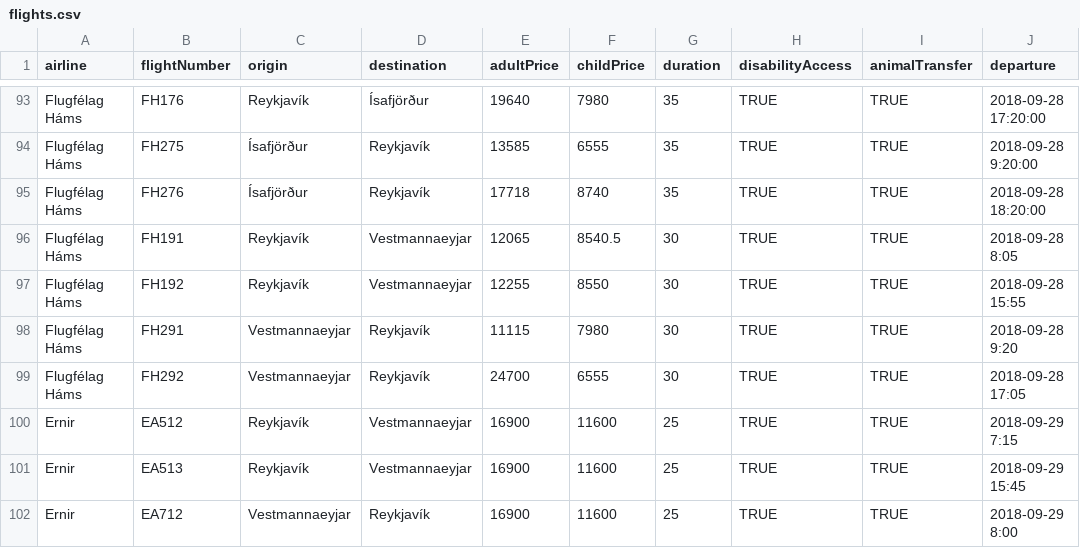
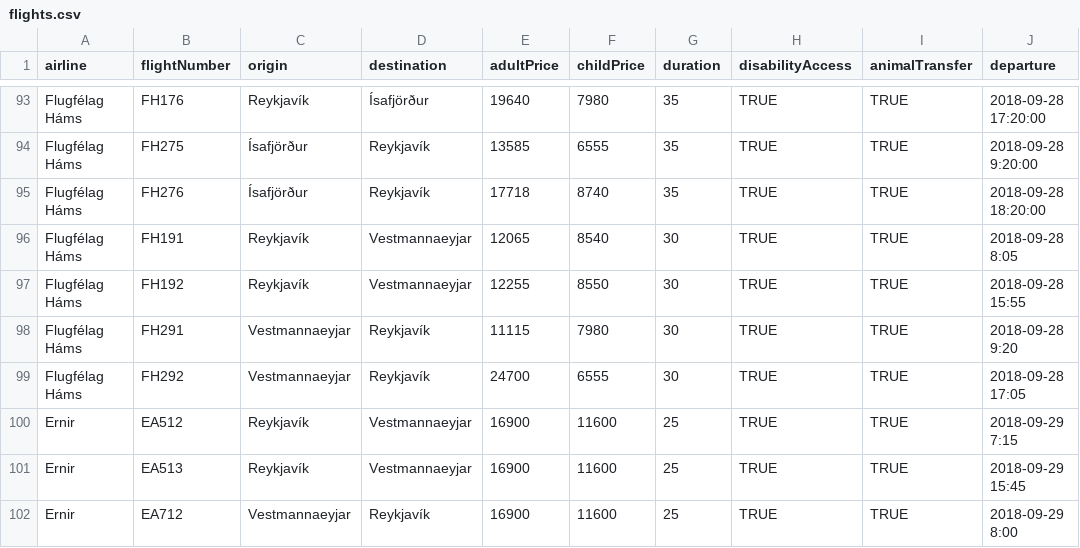
Before and after one commit to hopur9f/server, a CSV file: data/flights.csv, drawn as a sheet; only a part is shown, gaps mark what is left out; the diff names each change by its address in the sheet, - before the commit and + after, or states it on an @@ line.

Commit message:
fix í gagnagrunni

```diff
--- a/data/flights.csv
+++ b/data/flights.csv
-F96 (childPrice): 8540.5
+F96 (childPrice): 8540
```
